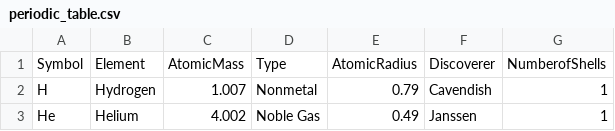
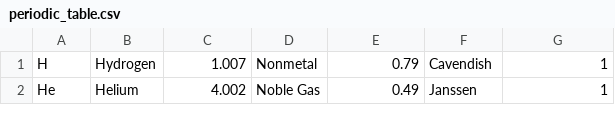
Before and after one commit to gargmanik6080/C_Basic_Projects, a CSV file: periodic_table.csv, drawn as a sheet; only a part is shown; the diff names each change by its address in the sheet, - before the commit and + after, or states it on an @@ line.

Commit message:
Element Structure Added

```diff
--- a/periodic_table.csv
+++ b/periodic_table.csv
-row 1: Symbol | Element | AtomicMass | Type | AtomicRadius | Discoverer | NumberofShells
```
Also changed, not shown: 1 other file.
